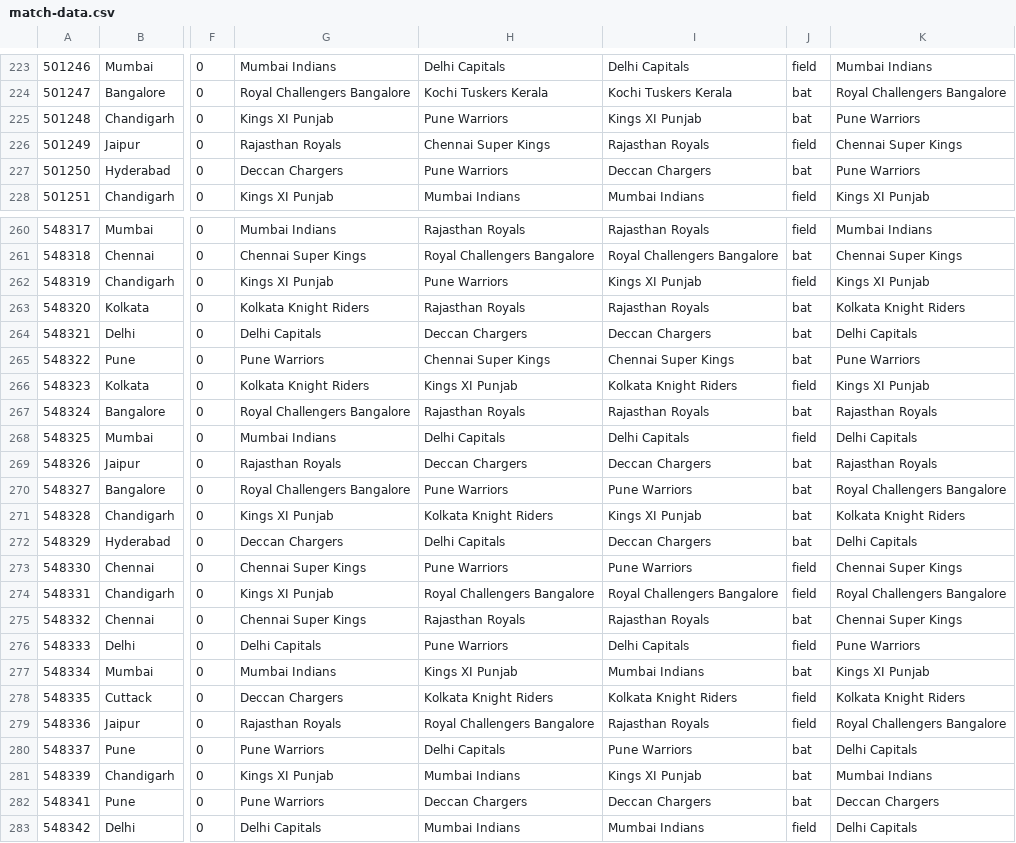
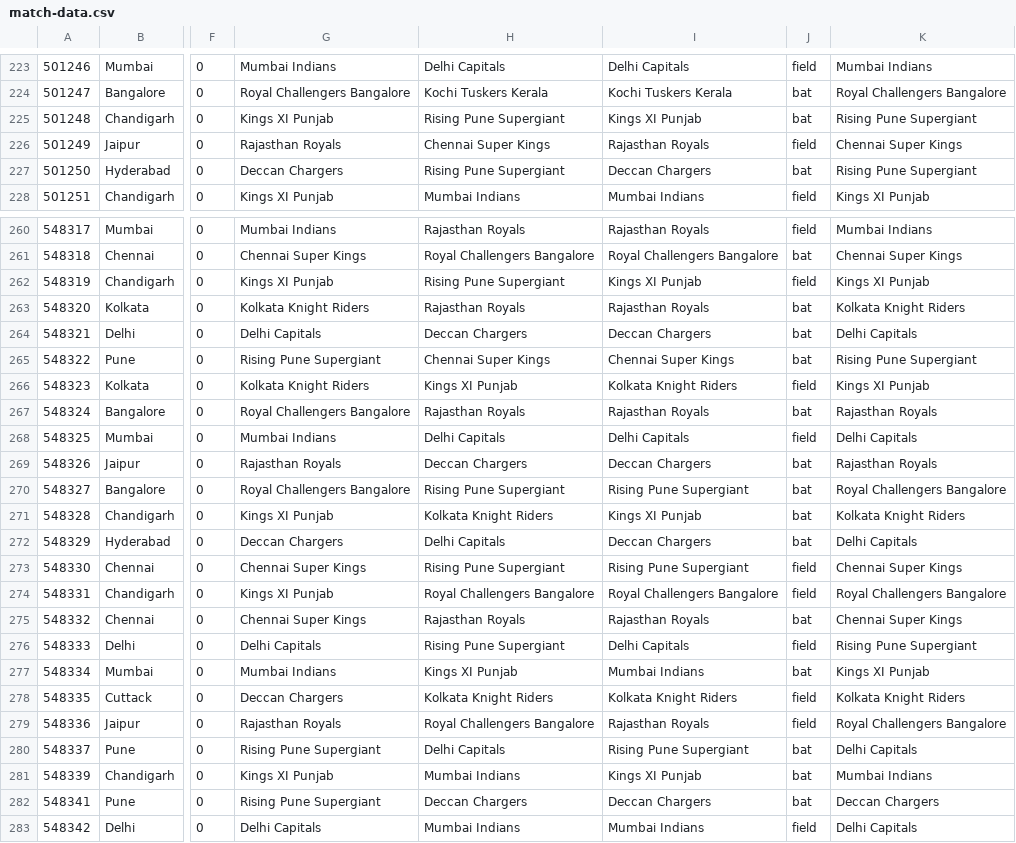
Before and after one commit to sktgithubl/ipl-dashboard, a CSV file: src/main/resources/match-data.csv, drawn as a sheet; only a part is shown, gaps mark what is left out; the diff covers the shown part only; the diff names each change by its address in the sheet, - before the commit and + after, or states it on an @@ line.

Commit message:
pune team name refactored and merged

```diff
--- a/src/main/resources/match-data.csv
+++ b/src/main/resources/match-data.csv
-H225: Pune Warriors
+H225: Rising Pune Supergiant
-K225: Pune Warriors
+K225: Rising Pune Supergiant
-H227: Pune Warriors
+H227: Rising Pune Supergiant
-K227: Pune Warriors
+K227: Rising Pune Supergiant
-H262: Pune Warriors
+H262: Rising Pune Supergiant
-G265: Pune Warriors
+G265: Rising Pune Supergiant
-K265: Pune Warriors
+K265: Rising Pune Supergiant
-H270: Pune Warriors
+H270: Rising Pune Supergiant
-I270: Pune Warriors
+I270: Rising Pune Supergiant
-H273: Pune Warriors
+H273: Rising Pune Supergiant
-I273: Pune Warriors
+I273: Rising Pune Supergiant
-H276: Pune Warriors
+H276: Rising Pune Supergiant
-K276: Pune Warriors
+K276: Rising Pune Supergiant
-G280: Pune Warriors
+G280: Rising Pune Supergiant
-I280: Pune Warriors
+I280: Rising Pune Supergiant
-G282: Pune Warriors
+G282: Rising Pune Supergiant
```
Also changed, not shown: 88 edited cells elsewhere in this file.
